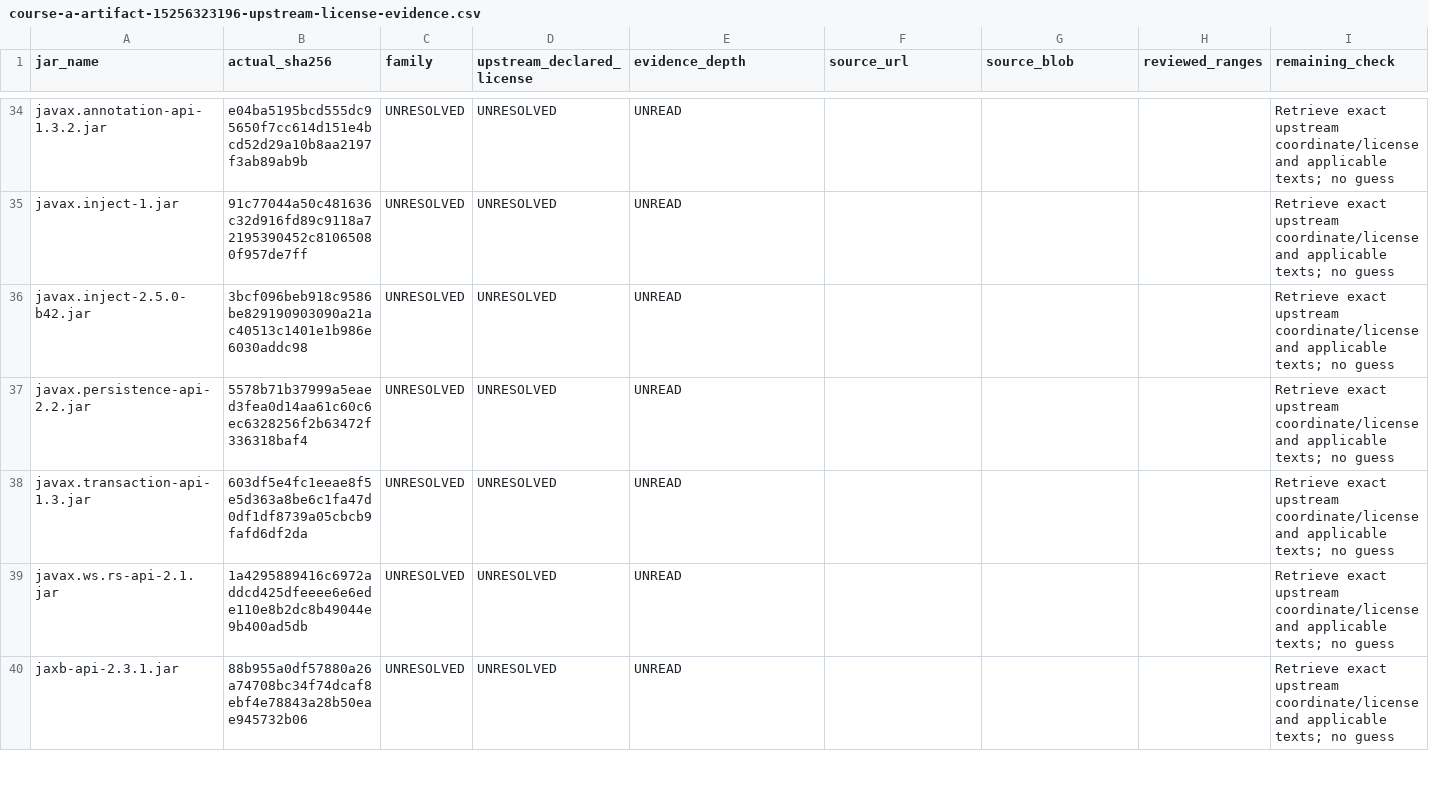
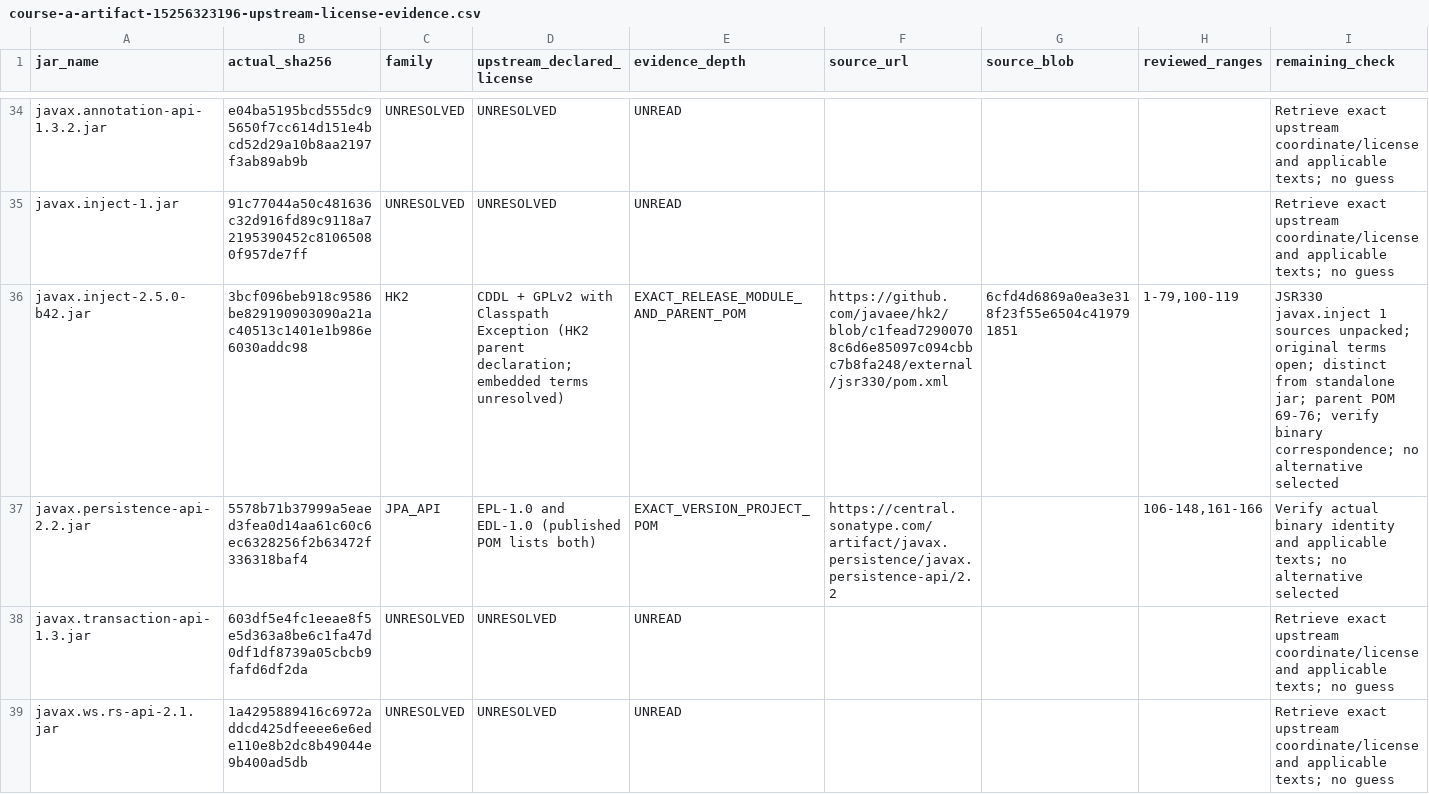
Before and after one commit to newonathe/OrgResource, a CSV file: docs/handoffs/claude-local-execution-2026-11-24/distribution-notice-draft/course-a-artifact-15256323196-upstream-license-evidence.csv, drawn as a sheet; only a part is shown, gaps mark what is left out; the shorter side is filled out with more unchanged rows; the diff covers the shown part only; the diff names each change by its address in the sheet, - before the commit and + after, or states it on an @@ line.

Commit message:
docs: reconcile HK2 repackaging and JPA license evidence (Report166)

```diff
--- a/docs/handoffs/claude-local-execution-2026-11-24/distribution-notice-draft/course-a-artifact-15256323196-upstream-license-evidence.csv
+++ b/docs/handoffs/claude-local-execution-2026-11-24/distribution-notice-draft/course-a-artifact-15256323196-upstream-license-evidence.csv
-C36 (family): UNRESOLVED
+C36 (family): HK2
-D36 (upstream_declared_license): UNRESOLVED
+D36 (upstream_declared_license): CDDL + GPLv2 with Classpath Exception (HK2 parent declaration; embedded terms unresolved)
-E36 (evidence_depth): UNREAD
+E36 (evidence_depth): EXACT_RELEASE_MODULE_AND_PARENT_POM
-F36 (source_url): (empty)
+F36 (source_url): https://github.com/javaee/hk2/blob/c1fead72900708c6d6e85097c094cbbc7b8fa248/external/jsr330/pom.xml
-G36 (source_blob): (empty)
+G36 (source_blob): 6cfd4d6869a0ea3e318f23f55e6504c419791851
-H36 (reviewed_ranges): (empty)
+H36 (reviewed_ranges): 1-79,100-119
-I36 (remaining_check): Retrieve exact upstream coordinate/license and applicable texts; no guess
+I36 (remaining_check): JSR330 javax.inject 1 sources unpacked; original terms open; distinct from standalone jar; parent POM 69-76; verify binary correspondence; no alternative selected
-C37 (family): UNRESOLVED
+C37 (family): JPA_API
-D37 (upstream_declared_license): UNRESOLVED
+D37 (upstream_declared_license): EPL-1.0 and EDL-1.0 (published POM lists both)
-E37 (evidence_depth): UNREAD
+E37 (evidence_depth): EXACT_VERSION_PROJECT_POM
-F37 (source_url): (empty)
+F37 (source_url): https://central.sonatype.com/artifact/javax.persistence/javax.persistence-api/2.2
-H37 (reviewed_ranges): (empty)
+H37 (reviewed_ranges): 106-148,161-166
-I37 (remaining_check): Retrieve exact upstream coordinate/license and applicable texts; no guess
+I37 (remaining_check): Verify actual binary identity and applicable texts; no alternative selected
```
Also changed, not shown: 35 edited cells elsewhere in this file, 1 other file.
